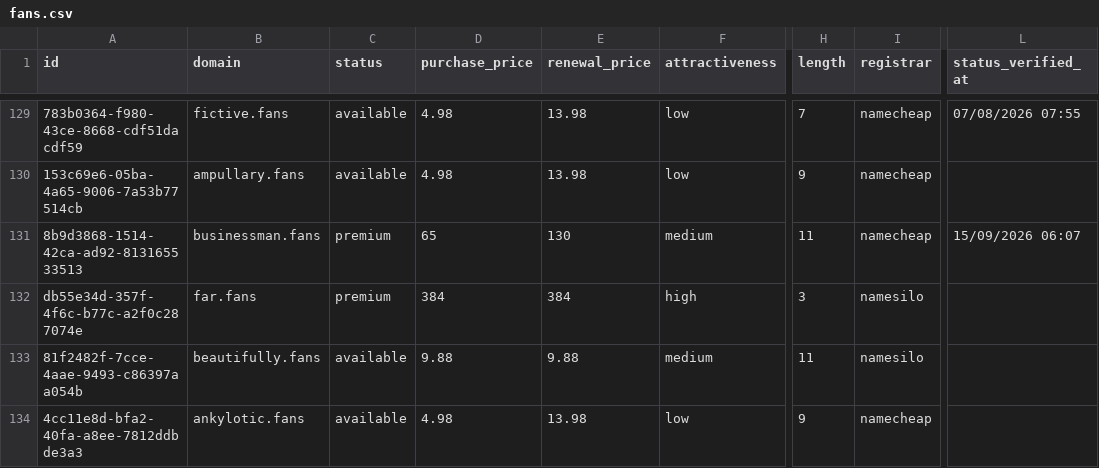
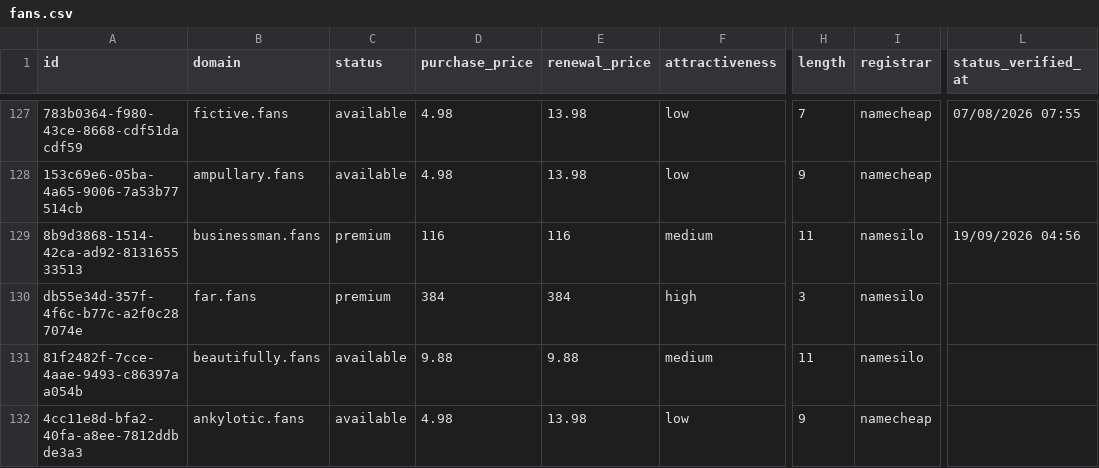
Before and after one commit to UniqueDomains/fans-oneword-domains, a CSV file: fans.csv, drawn as a sheet; only a part is shown, gaps mark what is left out; addresses are those after the commit; the diff covers the shown part only; the diff names each change by its address in the sheet, - before the commit and + after, or states it on an @@ line.

```diff
--- a/fans.csv
+++ b/fans.csv
-D129 (purchase_price): 65
+D129 (purchase_price): 116
-E129 (renewal_price): 130
+E129 (renewal_price): 116
-I129 (registrar): namecheap
+I129 (registrar): namesilo
-L129 (status_verified_at): 15/09/2026 06:07
+L129 (status_verified_at): 19/09/2026 04:56
```
Also changed, not shown: 4 added rows, 4 removed rows and 107 edited cells elsewhere in this file, 4 other files.
